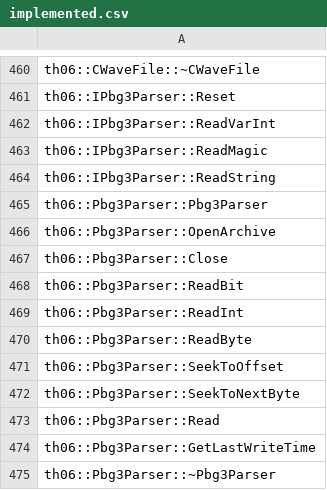
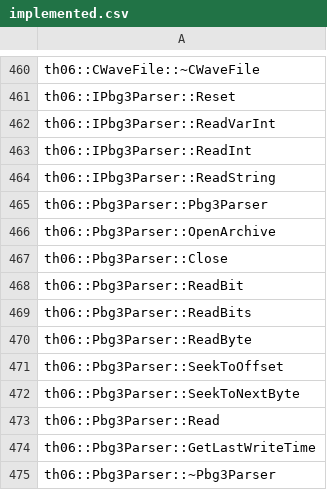
Before and after one commit to roblabla/th06, a CSV file: config/implemented.csv, drawn as a sheet; only a part is shown, gaps mark what is left out.

```diff
--- a/config/implemented.csv
+++ b/config/implemented.csv
@@ -462,3 +462,3 @@ th06::IPbg3Parser::Reset
 th06::IPbg3Parser::ReadVarInt
-th06::IPbg3Parser::ReadMagic
+th06::IPbg3Parser::ReadInt
 th06::IPbg3Parser::ReadString
@@ -468,3 +468,3 @@ th06::Pbg3Parser::Close
 th06::Pbg3Parser::ReadBit
-th06::Pbg3Parser::ReadInt
+th06::Pbg3Parser::ReadBits
 th06::Pbg3Parser::ReadByte
```
Also changed, not shown: config/mapping.csv, config/reccmp-functions-013a.csv, 7 other files.
